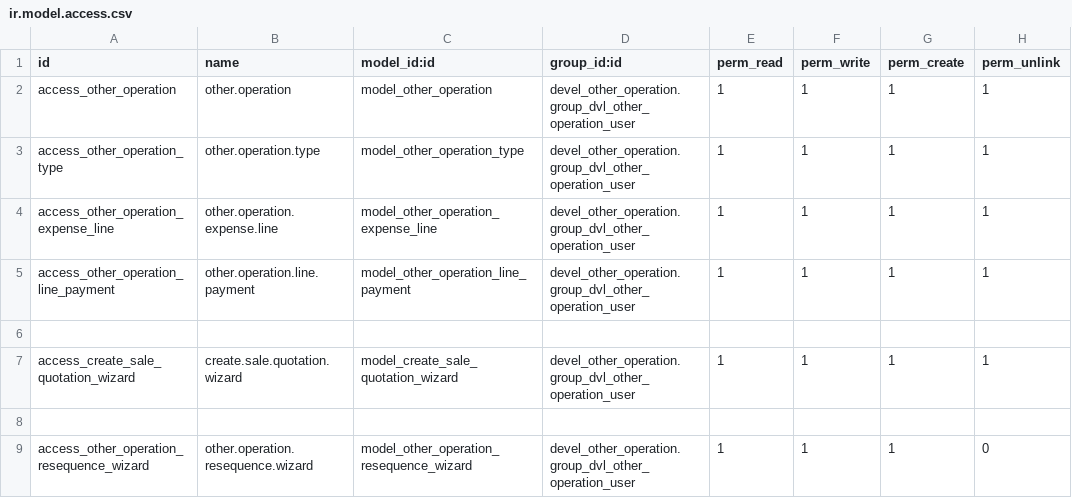
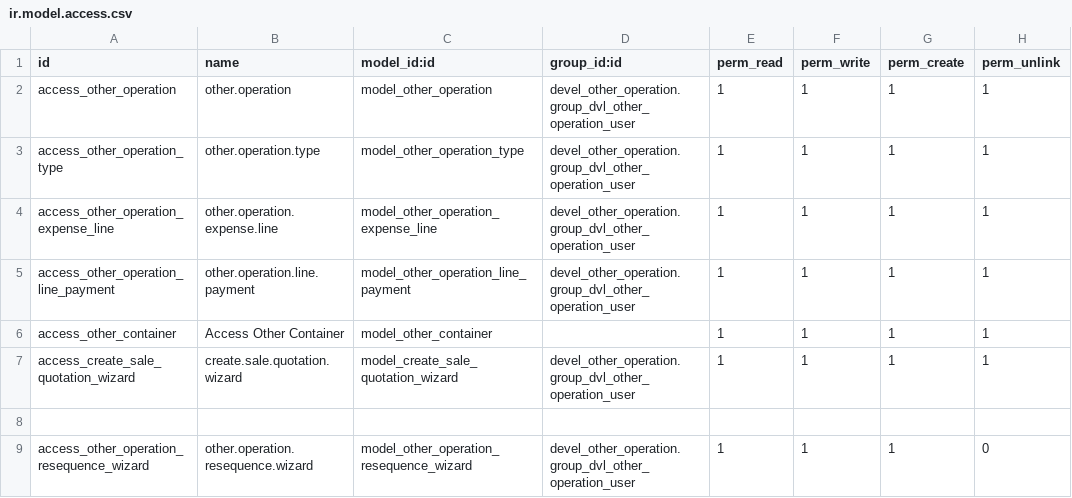
Before and after one commit to deboreysokun/dvl-customs-14.0, a CSV file: devel_other_operation/security/ir.model.access.csv, drawn as a sheet; the diff names each change by its address in the sheet, - before the commit and + after, or states it on an @@ line.

Commit message:
Changes to contact agent staff to be able to choose individual contact, Add Other operation new fields

```diff
--- a/devel_other_operation/security/ir.model.access.csv
+++ b/devel_other_operation/security/ir.model.access.csv
-row 6: (empty)
+row 6: access_other_container | Access Other Container | model_other_container |  | 1 | 1 | 1 | 1
```
Also changed, not shown: 3 other files.
